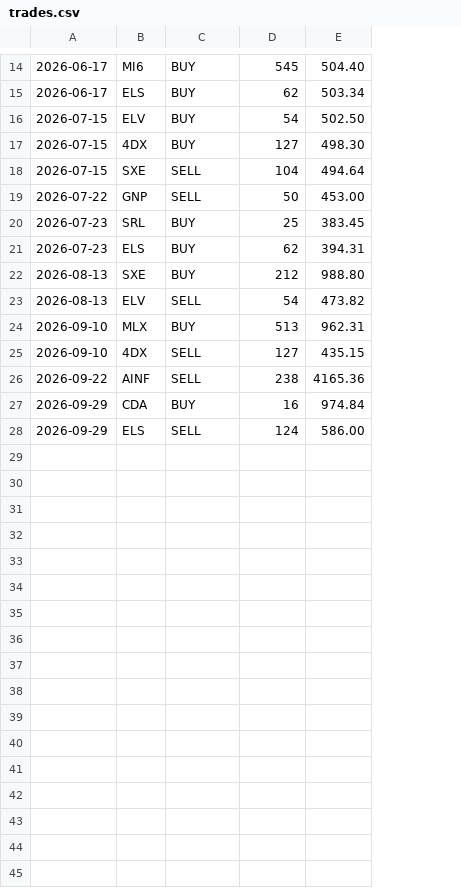
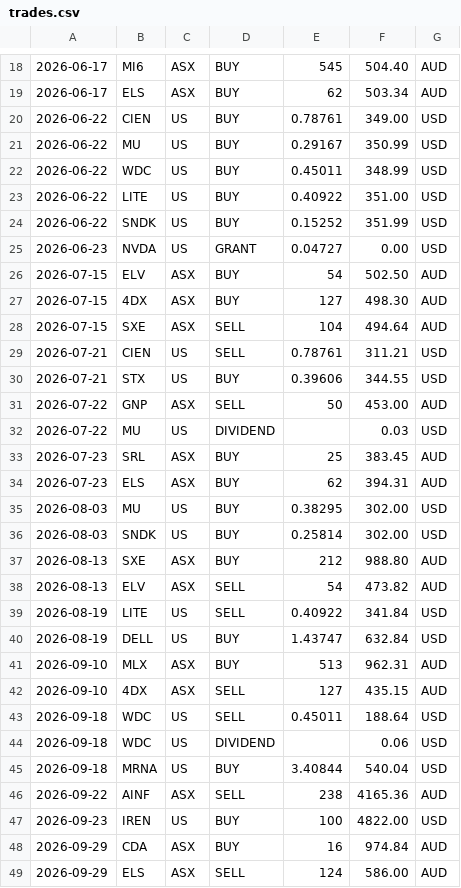
Before and after one commit to Fusclaude/Cross-Sectional-Momentum-Strategy, a CSV file: data/trades.csv, drawn as a sheet; only a part is shown, gaps mark what is left out; the diff covers the shown part only; the diff names each change by its address in the sheet, - before the commit and + after, or states it on an @@ line.

```diff
--- a/data/trades.csv
+++ b/data/trades.csv
+column C, rows 18-19: ASX | ASX; rows 26-28: all ASX; row 31: ASX; rows 33-34: ASX | ASX; rows 37-38: ASX | ASX; rows 41-42: ASX | ASX; row 46: ASX; rows 48-49: ASX | ASX
+column G, rows 18-19: AUD | AUD; rows 26-28: all AUD; row 31: AUD; rows 33-34: AUD | AUD; rows 37-38: AUD | AUD; rows 41-42: AUD | AUD; row 46: AUD; rows 48-49: AUD | AUD
+row 20: 2026-06-22 | CIEN | US | BUY | 0.78761 | 349.00 | USD
+row 21: 2026-06-22 | MU | US | BUY | 0.29167 | 350.99 | USD
+row 22: 2026-06-22 | WDC | US | BUY | 0.45011 | 348.99 | USD
+row 23: 2026-06-22 | LITE | US | BUY | 0.40922 | 351.00 | USD
+row 24: 2026-06-22 | SNDK | US | BUY | 0.15252 | 351.99 | USD
+row 25: 2026-06-23 | NVDA | US | GRANT | 0.04727 | 0.00 | USD
+row 29: 2026-07-21 | CIEN | US | SELL | 0.78761 | 311.21 | USD
+row 30: 2026-07-21 | STX | US | BUY | 0.39606 | 344.55 | USD
+row 32: 2026-07-22 | MU | US | DIVIDEND |  | 0.03 | USD
+row 35: 2026-08-03 | MU | US | BUY | 0.38295 | 302.00 | USD
+row 36: 2026-08-03 | SNDK | US | BUY | 0.25814 | 302.00 | USD
+row 39: 2026-08-19 | LITE | US | SELL | 0.40922 | 341.84 | USD
+row 40: 2026-08-19 | DELL | US | BUY | 1.43747 | 632.84 | USD
+row 43: 2026-09-18 | WDC | US | SELL | 0.45011 | 188.64 | USD
+row 44: 2026-09-18 | WDC | US | DIVIDEND |  | 0.06 | USD
+row 45: 2026-09-18 | MRNA | US | BUY | 3.40844 | 540.04 | USD
+row 47: 2026-09-23 | IREN | US | BUY | 100 | 4822.00 | USD
```
Also changed, not shown: 5 added rows and 1 removed row elsewhere in this file, 7 other files.
